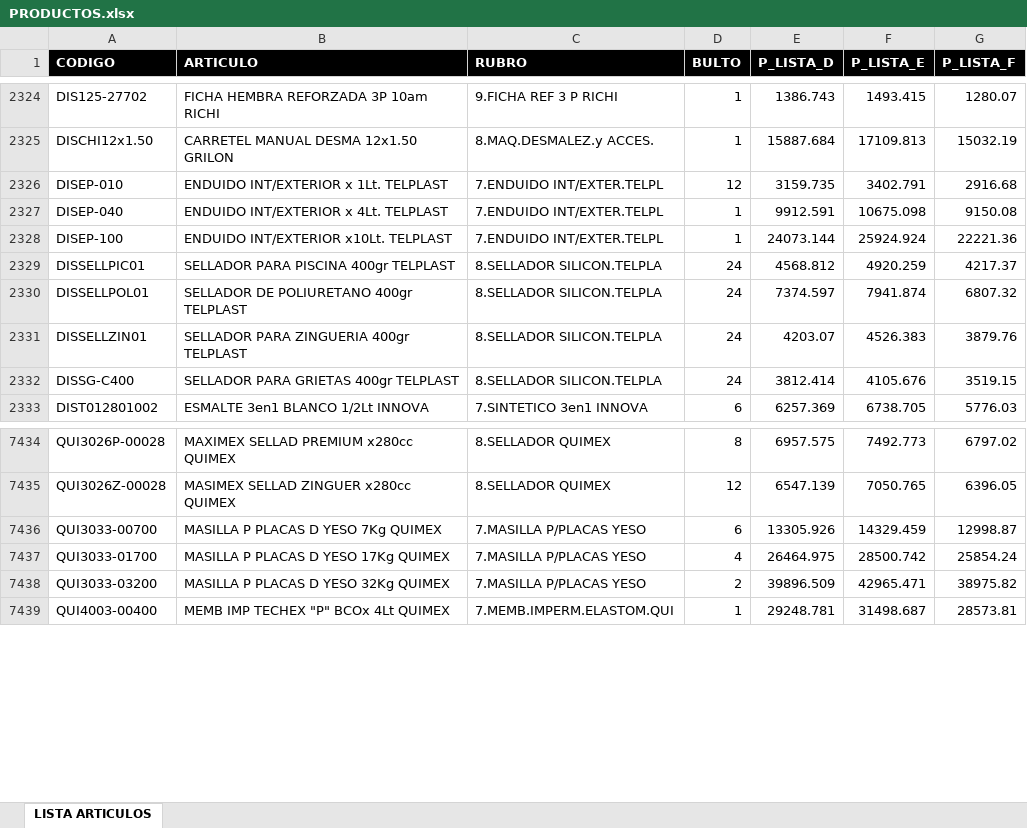
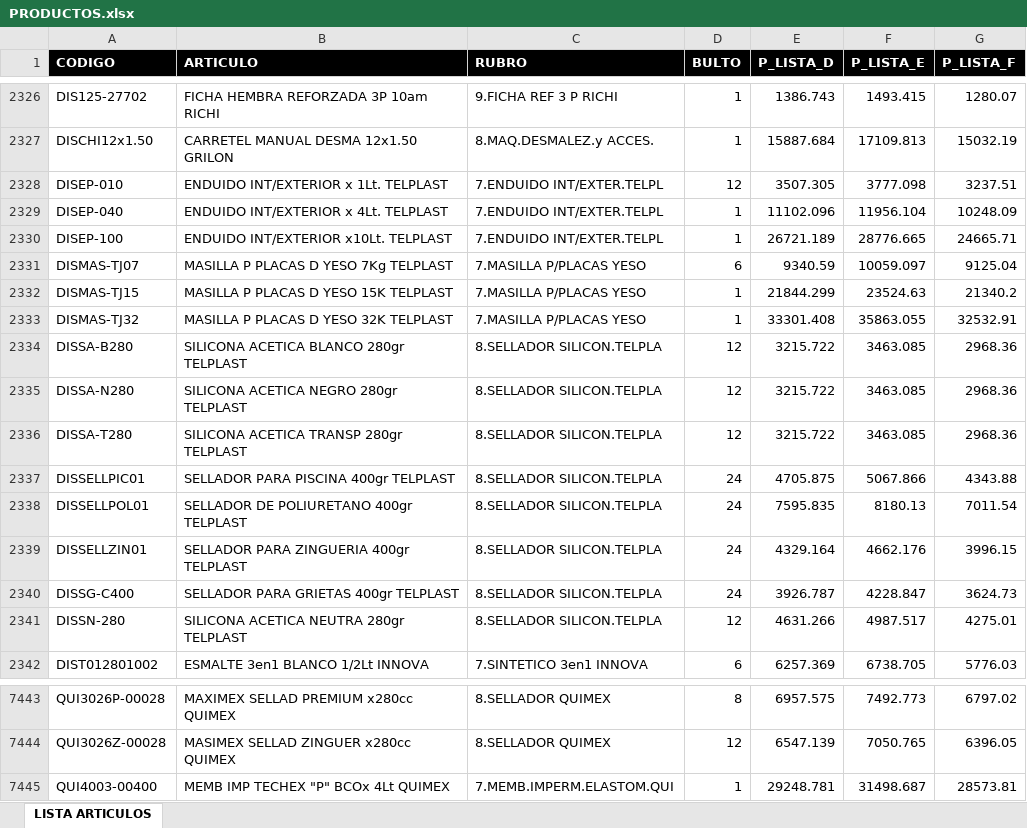
Before and after one commit to ferremax-cat/pinterest-f, an Excel workbook: excel/PRODUCTOS.xlsx, sheet LISTA ARTICULOS, drawn as a sheet; only a part is shown, gaps mark what is left out; values as stored, in another font and other column widths than the file's, no borders; table styles not drawn; removed rows and columns are numbered as before the commit, all else as after; the diff covers the shown part only; the diff names each change by its address in the sheet, - before the commit and + after, or states it on an @@ line.

```diff
--- a/excel/PRODUCTOS.xlsx (sheet LISTA ARTICULOS)
+++ b/excel/PRODUCTOS.xlsx (sheet LISTA ARTICULOS)
-E2328 (P_LISTA_D): 3159.735
+E2328 (P_LISTA_D): 3507.305
-F2328 (P_LISTA_E): 3402.791
+F2328 (P_LISTA_E): 3777.098
-G2328 (P_LISTA_F): 2916.68
+G2328 (P_LISTA_F): 3237.51
-E2329 (P_LISTA_D): 9912.591
+E2329 (P_LISTA_D): 11102.096
-F2329 (P_LISTA_E): 10675.098
+F2329 (P_LISTA_E): 11956.104
-G2329 (P_LISTA_F): 9150.08
+G2329 (P_LISTA_F): 10248.09
-E2330 (P_LISTA_D): 24073.144
+E2330 (P_LISTA_D): 26721.189
-F2330 (P_LISTA_E): 25924.924
+F2330 (P_LISTA_E): 28776.665
-G2330 (P_LISTA_F): 22221.36
+G2330 (P_LISTA_F): 24665.71
+row 2331: DISMAS-TJ07 | MASILLA P PLACAS D YESO 7Kg TELPLAST | 7.MASILLA P/PLACAS YESO | 6 | 9340.59 | 10059.097 | 9125.04
+row 2332: DISMAS-TJ15 | MASILLA P PLACAS D YESO 15K TELPLAST | 7.MASILLA P/PLACAS YESO | 1 | 21844.299 | 23524.63 | 21340.2
+row 2333: DISMAS-TJ32 | MASILLA P PLACAS D YESO 32K TELPLAST | 7.MASILLA P/PLACAS YESO | 1 | 33301.408 | 35863.055 | 32532.91
+row 2334: DISSA-B280 | SILICONA ACETICA BLANCO 280gr TELPLAST | 8.SELLADOR SILICON.TELPLA | 12 | 3215.722 | 3463.085 | 2968.36
+row 2335: DISSA-N280 | SILICONA ACETICA NEGRO 280gr TELPLAST | 8.SELLADOR SILICON.TELPLA | 12 | 3215.722 | 3463.085 | 2968.36
+row 2336: DISSA-T280 | SILICONA ACETICA TRANSP 280gr TELPLAST | 8.SELLADOR SILICON.TELPLA | 12 | 3215.722 | 3463.085 | 2968.36
-E2337 (P_LISTA_D): 4568.812
+E2337 (P_LISTA_D): 4705.875
-F2337 (P_LISTA_E): 4920.259
+F2337 (P_LISTA_E): 5067.866
-G2337 (P_LISTA_F): 4217.37
+G2337 (P_LISTA_F): 4343.88
-E2338 (P_LISTA_D): 7374.597
+E2338 (P_LISTA_D): 7595.835
-F2338 (P_LISTA_E): 7941.874
+F2338 (P_LISTA_E): 8180.13
-G2338 (P_LISTA_F): 6807.32
+G2338 (P_LISTA_F): 7011.54
-E2339 (P_LISTA_D): 4203.07
+E2339 (P_LISTA_D): 4329.164
-F2339 (P_LISTA_E): 4526.383
+F2339 (P_LISTA_E): 4662.176
-G2339 (P_LISTA_F): 3879.76
+G2339 (P_LISTA_F): 3996.15
-E2340 (P_LISTA_D): 3812.414
+E2340 (P_LISTA_D): 3926.787
-F2340 (P_LISTA_E): 4105.676
+F2340 (P_LISTA_E): 4228.847
-G2340 (P_LISTA_F): 3519.15
+G2340 (P_LISTA_F): 3624.73
+row 2341: DISSN-280 | SILICONA ACETICA NEUTRA 280gr TELPLAST | 8.SELLADOR SILICON.TELPLA | 12 | 4631.266 | 4987.517 | 4275.01
-row 7436: QUI3033-00700 | MASILLA P PLACAS D YESO 7Kg QUIMEX | 7.MASILLA P/PLACAS YESO | 6 | 13305.926 | 14329.459 | 12998.87
-row 7437: QUI3033-01700 | MASILLA P PLACAS D YESO 17Kg QUIMEX | 7.MASILLA P/PLACAS YESO | 4 | 26464.975 | 28500.742 | 25854.24
-row 7438: QUI3033-03200 | MASILLA P PLACAS D YESO 32Kg QUIMEX | 7.MASILLA P/PLACAS YESO | 2 | 39896.509 | 42965.471 | 38975.82
```
Also changed, not shown: 6 added rows, 4 removed rows and 60 edited cells elsewhere in this sheet, excel/CLIENTES_PERMISOS.xlsx, excel/GRUPOS_CLIENTES.xlsx, 15 other files.
